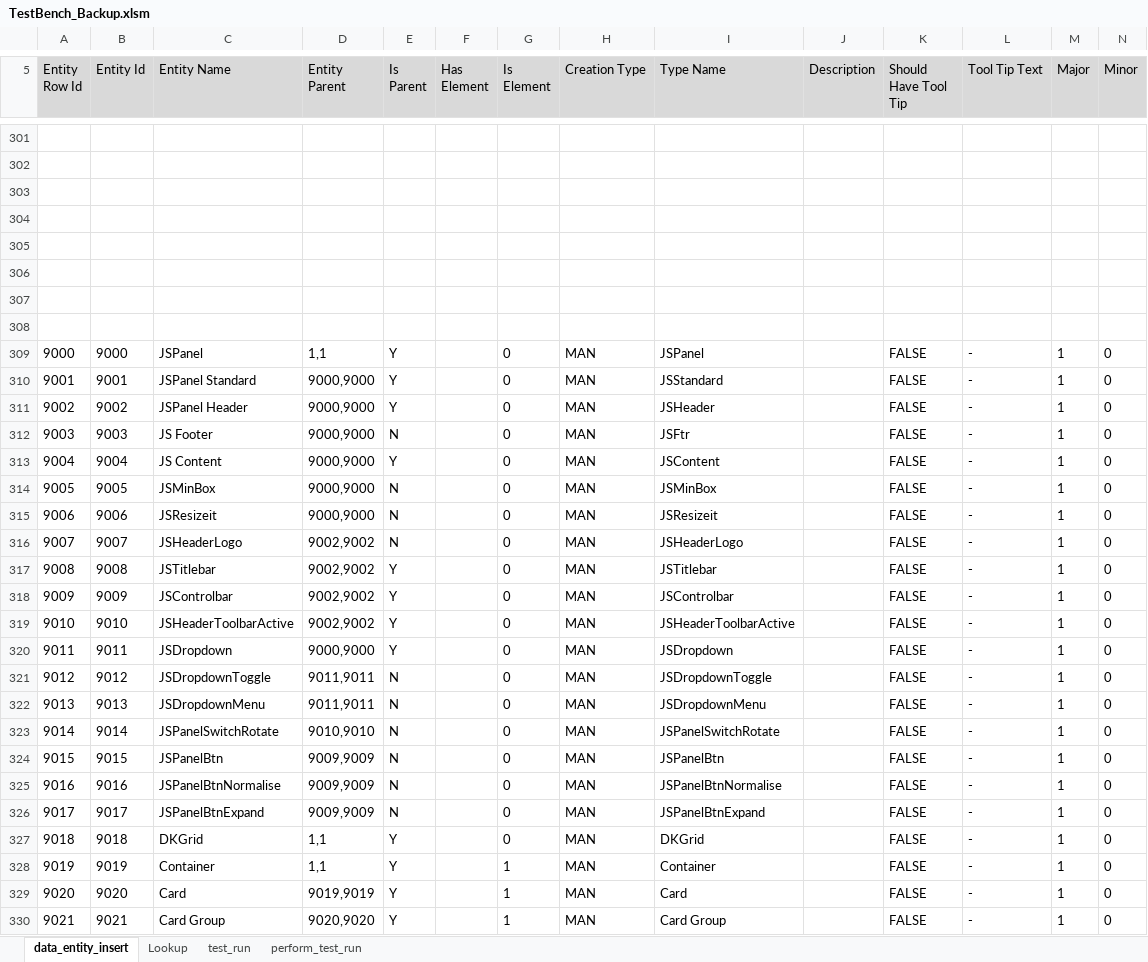
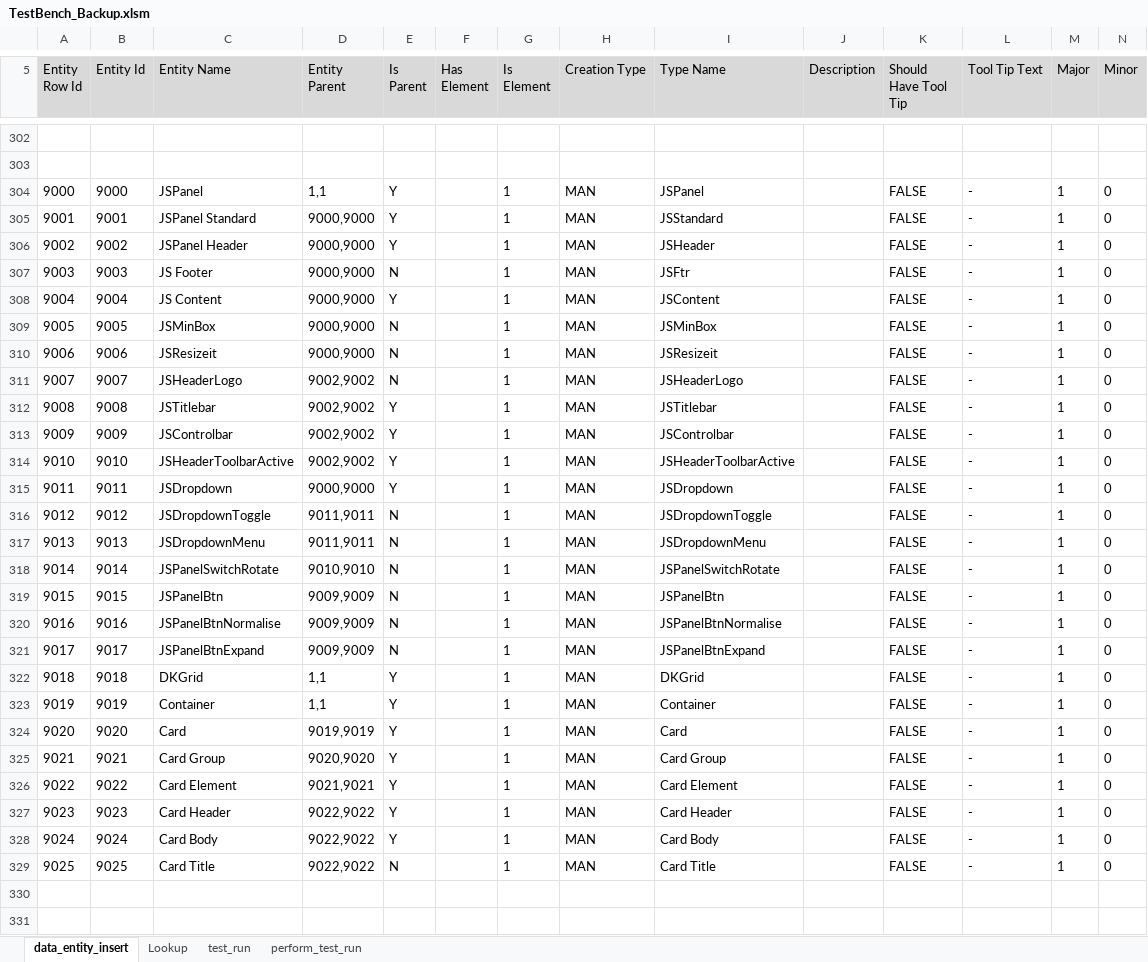
Before and after one commit to sebrown0/TB_Backup, an Excel workbook: TestBench_Backup.xlsm, sheet data_entity_insert, drawn as a sheet; only a part is shown, gaps mark what is left out; the shorter side is filled out with more unchanged rows; values as stored, in another font and other column widths than the file's, no borders; charts and pictures not drawn; removed rows and columns are numbered as before the commit, all else as after; rows hold the shown columns only; the diff covers the shown part only; the diff names each change by its address in the sheet, - before the commit and + after, or states it on an @@ line.

Commit message:
Add code for creating child elements in WB

```diff
--- a/TestBench_Backup.xlsm (sheet data_entity_insert)
+++ b/TestBench_Backup.xlsm (sheet data_entity_insert)
-row 303: (empty)
-row 304: (empty)
-row 305: (empty)
-row 306: (empty)
-row 307: (empty)
-row 308: (empty)
-G304:G322 (Is Element): 0
+G304:G322 (Is Element): 1
```
Also changed, not shown: 1 added row, 49 edited cells and cell formats elsewhere in this sheet, charts or pictures, 3 other files.
